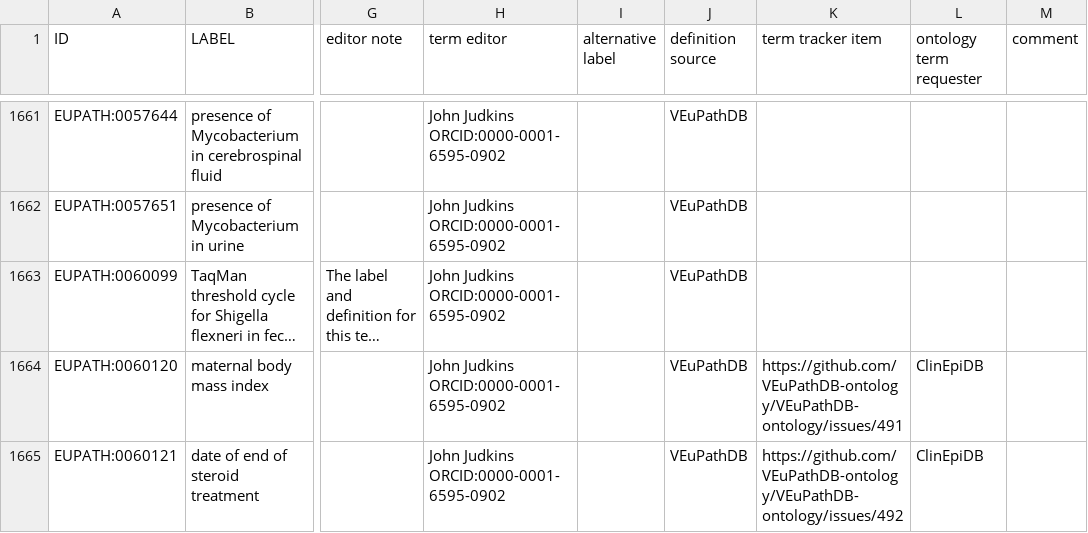
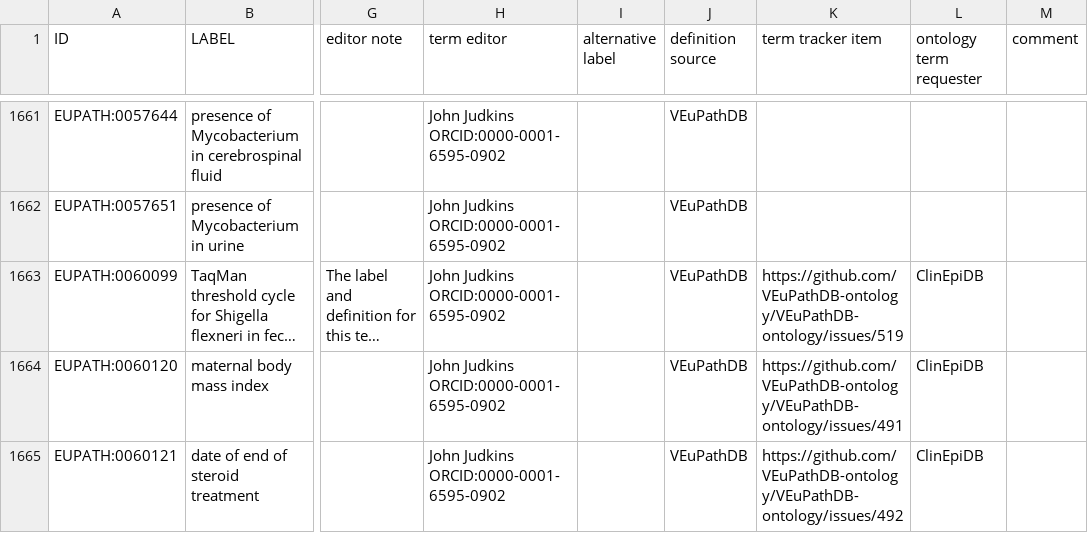
Before and after one commit to VEuPathDB-ontology/VEuPathDB-ontology, a TSV file: src/ontology/templates/eupath_terms.tsv, drawn as a sheet; only a part is shown, gaps mark what is left out; long unchanged cells end in …; the diff names each change by its address in the sheet, - before the commit and + after, or states it on an @@ line.

```diff
--- a/src/ontology/templates/eupath_terms.tsv
+++ b/src/ontology/templates/eupath_terms.tsv
-K1663 (term tracker item): (empty)
+K1663 (term tracker item): https://github.com/VEuPathDB-ontology/VEuPathDB-ontology/issues/519
-L1663 (ontology term requester): (empty)
+L1663 (ontology term requester): ClinEpiDB
```
Also changed, not shown: 1 other file.
